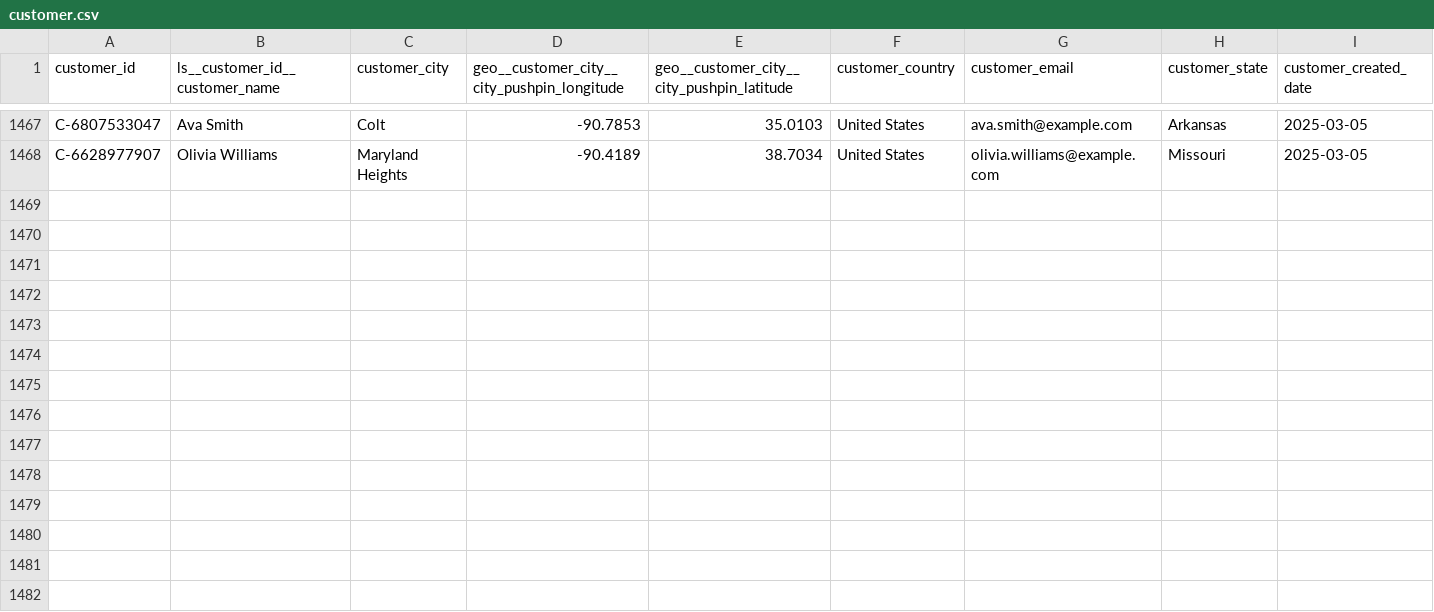
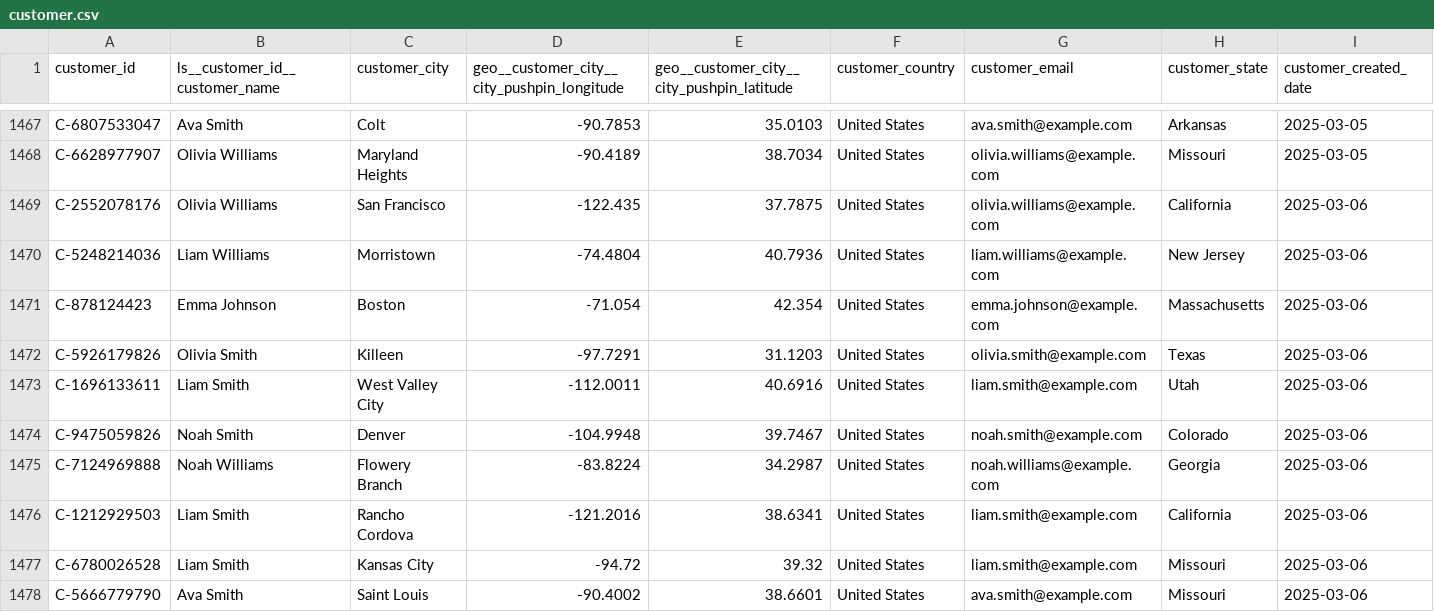
Before and after one commit to janpansky/demo_data, a CSV file: data/customer.csv, drawn as a sheet; only a part is shown, gaps mark what is left out; rows hold the shown columns only; the diff names each change by its address in the sheet, - before the commit and + after, or states it on an @@ line.

```diff
--- a/data/customer.csv
+++ b/data/customer.csv
+row 1469: C-2552078176 | Olivia Williams | San Francisco | -122.435 | 37.7875 | United States | olivia.williams@example.com | California | 2025-03-06
+row 1470: C-5248214036 | Liam Williams | Morristown | -74.4804 | 40.7936 | United States | liam.williams@example.com | New Jersey | 2025-03-06
+row 1471: C-878124423 | Emma Johnson | Boston | -71.054 | 42.354 | United States | emma.johnson@example.com | Massachusetts | 2025-03-06
+row 1472: C-5926179826 | Olivia Smith | Killeen | -97.7291 | 31.1203 | United States | olivia.smith@example.com | Texas | 2025-03-06
+row 1473: C-1696133611 | Liam Smith | West Valley City | -112.0011 | 40.6916 | United States | liam.smith@example.com | Utah | 2025-03-06
+row 1474: C-9475059826 | Noah Smith | Denver | -104.9948 | 39.7467 | United States | noah.smith@example.com | Colorado | 2025-03-06
+row 1475: C-7124969888 | Noah Williams | Flowery Branch | -83.8224 | 34.2987 | United States | noah.williams@example.com | Georgia | 2025-03-06
+row 1476: C-1212929503 | Liam Smith | Rancho Cordova | -121.2016 | 38.6341 | United States | liam.smith@example.com | California | 2025-03-06
+row 1477: C-6780026528 | Liam Smith | Kansas City | -94.72 | 39.32 | United States | liam.smith@example.com | Missouri | 2025-03-06
+row 1478: C-5666779790 | Ava Smith | Saint Louis | -90.4002 | 38.6601 | United States | ava.smith@example.com | Missouri | 2025-03-06
```
Also changed, not shown: data/returns.csv, 1 other file.
